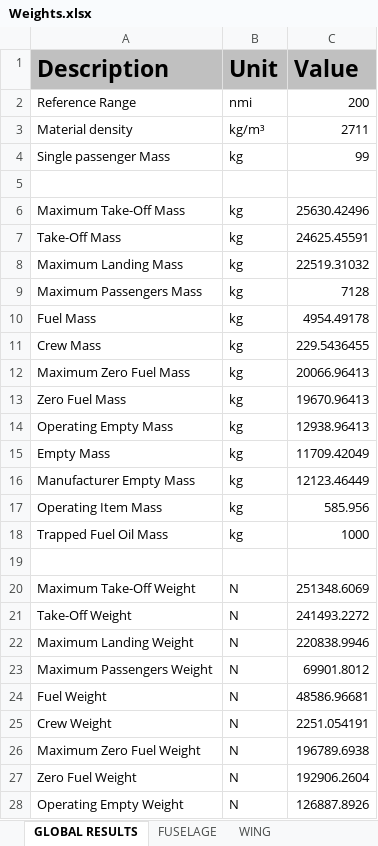
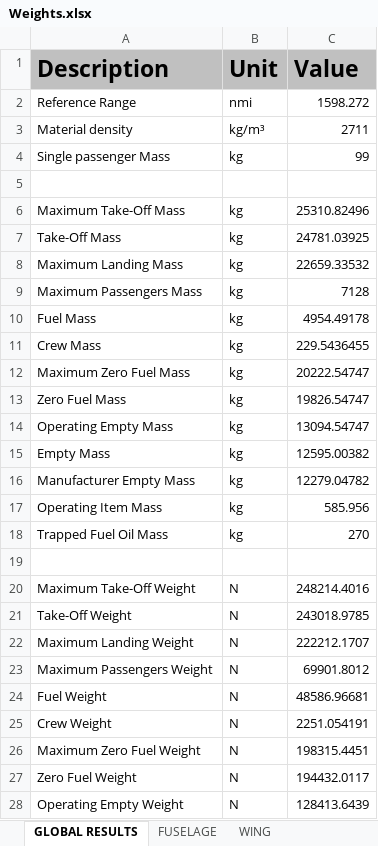
Before and after one commit to QiquWong/jpad, an Excel workbook: JPADSandBox_v2/out/ATR-72/WEIGHTS/Weights.xlsx, sheet GLOBAL RESULTS, drawn as a sheet; only a part is shown; values as stored, in another font and other column widths than the file's, no borders; the diff covers the shown part only; the diff names each change by its address in the sheet, - before the commit and + after, or states it on an @@ line.

```diff
--- a/JPADSandBox_v2/out/ATR-72/WEIGHTS/Weights.xlsx (sheet GLOBAL RESULTS)
+++ b/JPADSandBox_v2/out/ATR-72/WEIGHTS/Weights.xlsx (sheet GLOBAL RESULTS)
-C2 (Value): 200
+C2 (Value): 1598.272
-C6 (Value): 25630.42496
+C6 (Value): 25310.82496
-C7 (Value): 24625.45591
+C7 (Value): 24781.03925
-C8 (Value): 22519.31032
+C8 (Value): 22659.33532
-C12 (Value): 20066.96413
+C12 (Value): 20222.54747
-C13 (Value): 19670.96413
+C13 (Value): 19826.54747
-C14 (Value): 12938.96413
+C14 (Value): 13094.54747
-C15 (Value): 11709.42049
+C15 (Value): 12595.00382
-C16 (Value): 12123.46449
+C16 (Value): 12279.04782
-C18 (Value): 1000
+C18 (Value): 270
-C20 (Value): 251348.6069
+C20 (Value): 248214.4016
-C21 (Value): 241493.2272
+C21 (Value): 243018.9785
-C22 (Value): 220838.9946
+C22 (Value): 222212.1707
-C26 (Value): 196789.6938
+C26 (Value): 198315.4451
-C27 (Value): 192906.2604
+C27 (Value): 194432.0117
-C28 (Value): 126887.8926
+C28 (Value): 128413.6439
```
Also changed, not shown: 3 edited cells elsewhere in this sheet, sheet WING, sheet FUSELAGE, sheet NACELLES, sheet LANDING GEARS, sheet HORIZONTAL TAIL, sheet VERTICAL TAIL, 1 more sheet, JPADSandBox_v2/out/ATR-72/BALANCE/Balance.xlsx, 53 other files.
